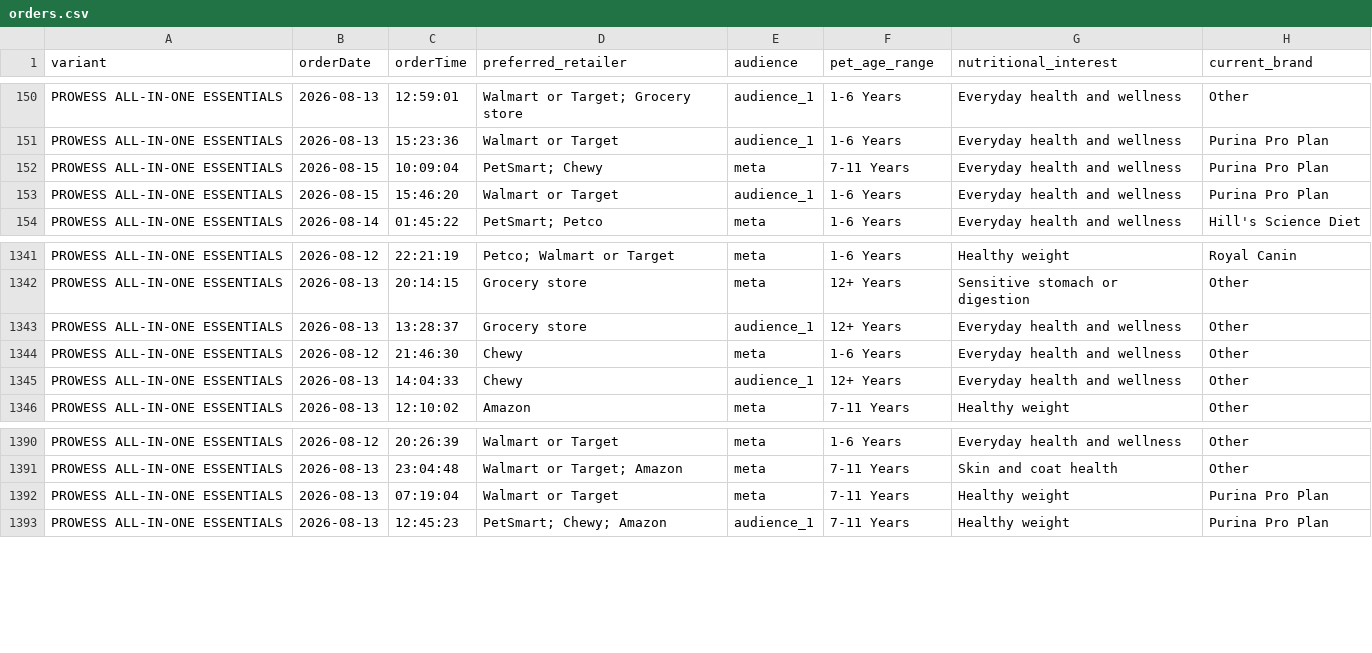
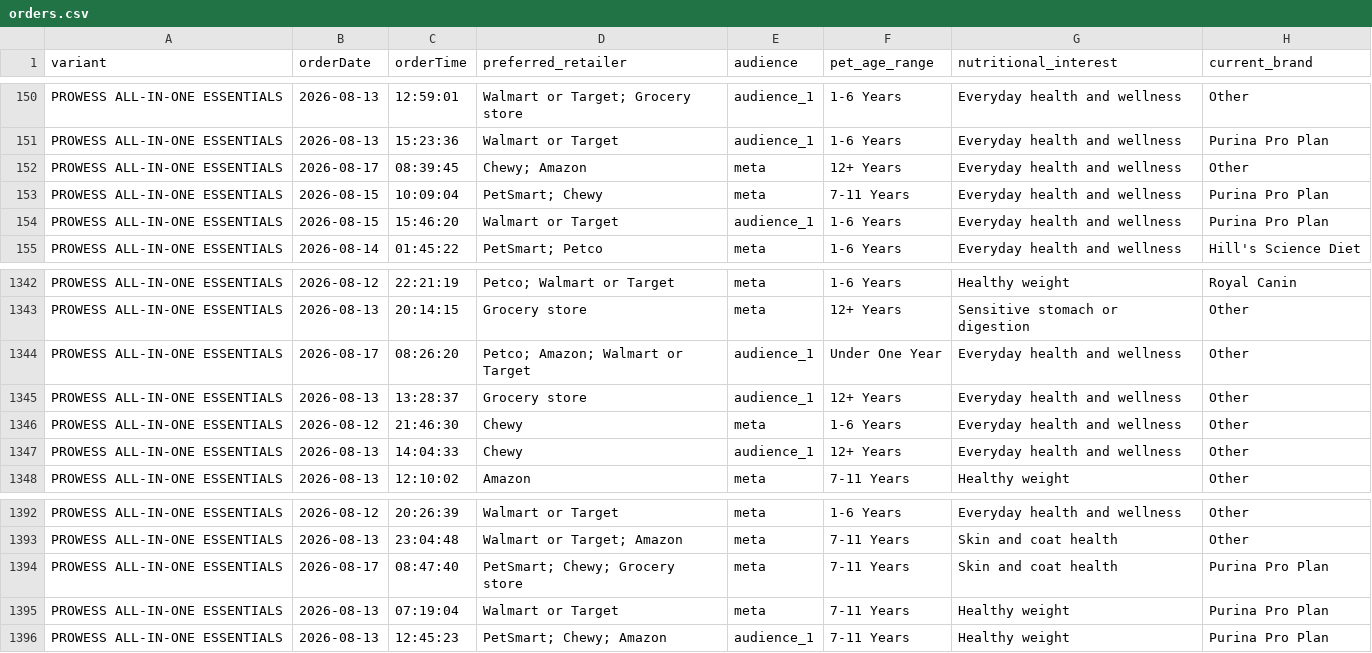
Before and after one commit to simonsmas/prowess-report-data, a CSV file: orders.csv, drawn as a sheet; only a part is shown, gaps mark what is left out; the diff names each change by its address in the sheet, - before the commit and + after, or states it on an @@ line.

Commit message:
Update Prowess orders: 1627 orders — 2026-08-17T09:21:07.980Z

```diff
--- a/orders.csv
+++ b/orders.csv
+row 152: PROWESS ALL-IN-ONE ESSENTIALS | 2026-08-17 | 08:39:45 | Chewy; Amazon | meta | 12+ Years | Everyday health and wellness | Other
+row 1344: PROWESS ALL-IN-ONE ESSENTIALS | 2026-08-17 | 08:26:20 | Petco; Amazon; Walmart or Target | audience_1 | Under One Year | Everyday health and wellness | Other
+row 1394: PROWESS ALL-IN-ONE ESSENTIALS | 2026-08-17 | 08:47:40 | PetSmart; Chewy; Grocery store | meta | 7-11 Years | Skin and coat health | Purina Pro Plan
```
